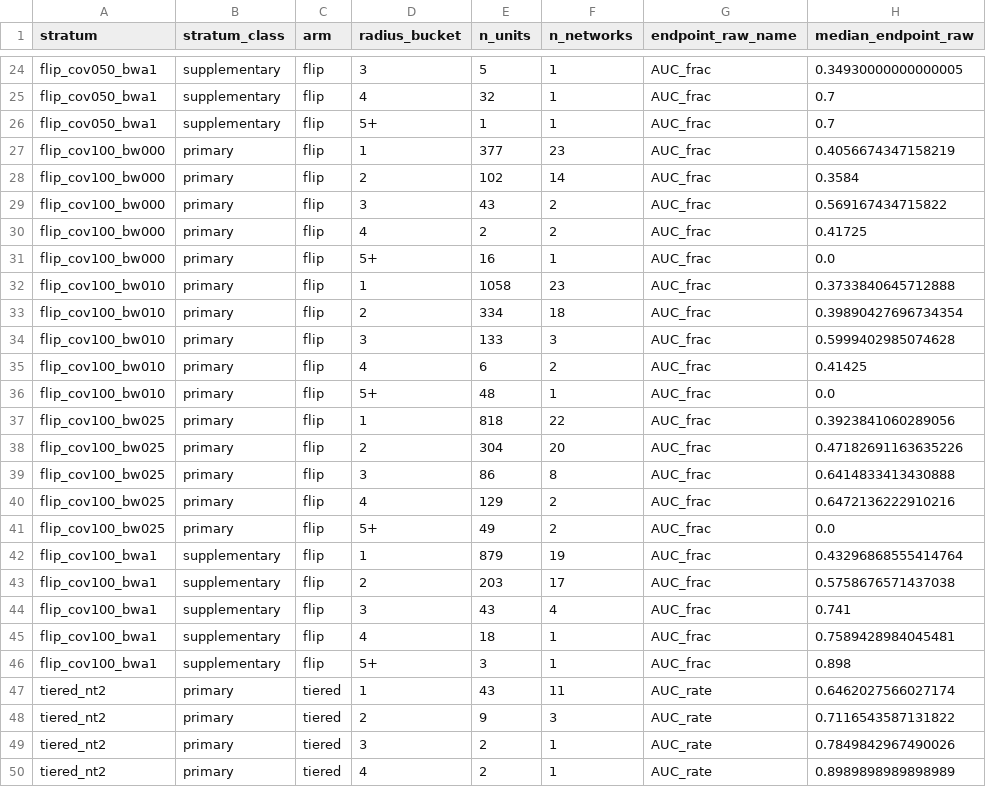
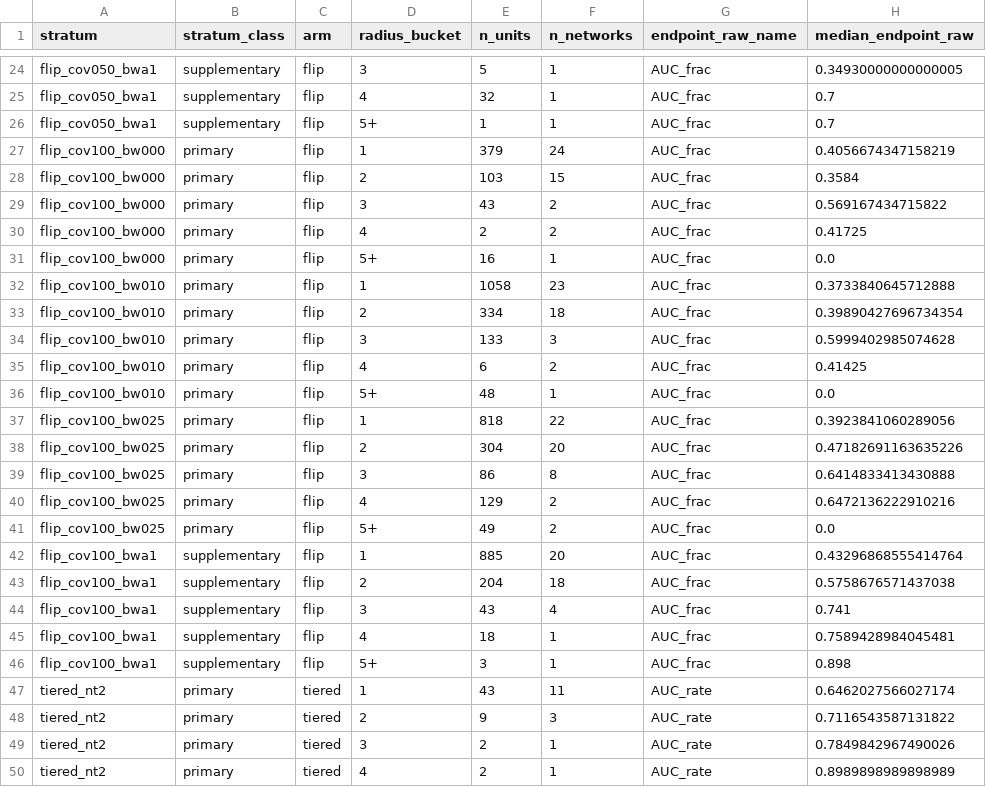
Before and after one commit to chrisahn99/bkrobust, a CSV file: results/axis_robustness_real/analysis_effect_sizes.csv, drawn as a sheet; only a part is shown, gaps mark what is left out; the diff names each change by its address in the sheet, - before the commit and + after, or states it on an @@ line.

```diff
--- a/results/axis_robustness_real/analysis_effect_sizes.csv
+++ b/results/axis_robustness_real/analysis_effect_sizes.csv
-E27 (n_units): 377
+E27 (n_units): 379
-F27 (n_networks): 23
+F27 (n_networks): 24
-E28 (n_units): 102
+E28 (n_units): 103
-F28 (n_networks): 14
+F28 (n_networks): 15
-E42 (n_units): 879
+E42 (n_units): 885
-F42 (n_networks): 19
+F42 (n_networks): 20
-E43 (n_units): 203
+E43 (n_units): 204
-F43 (n_networks): 17
+F43 (n_networks): 18
```
Also changed, not shown: results/axis_robustness_real/analysis_contradiction.csv, results/axis_robustness_real/analysis_per_network.csv, 5 other files.
